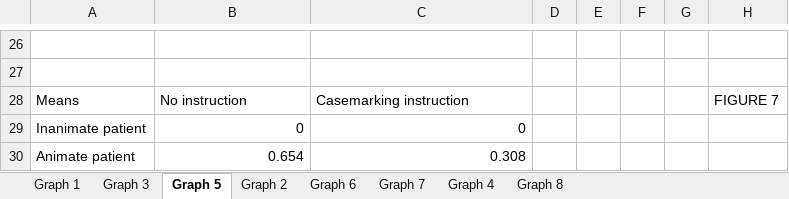
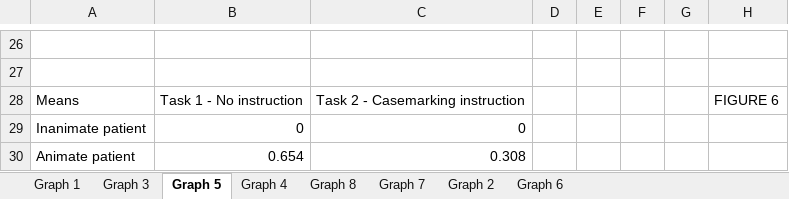
Before and after one commit to mekline/Gesture-Casemarking, an Excel workbook: Production-Casemarking/Analysis - Post Blindcoding/1graphs for thesis.xlsx, sheet Graph 5, drawn as a sheet; only a part is shown, gaps mark what is left out; values as stored, in another font and other column widths than the file's, no borders; charts and pictures not drawn; the diff names each change by its address in the sheet, - before the commit and + after, or states it on an @@ line.

Commit message:
documentation and graphs

```diff
--- a/Production-Casemarking/Analysis - Post Blindcoding/1graphs for thesis.xlsx (sheet Graph 5)
+++ b/Production-Casemarking/Analysis - Post Blindcoding/1graphs for thesis.xlsx (sheet Graph 5)
@@ sheet tab order changed: Graph 1 | Graph 3 | Graph 5 | Graph 4 | Graph 8 | Graph 7 | Graph 2 | Graph 6 @@
-B28: No instruction
+B28: Task 1 - No instruction
-C28: Casemarking instruction
+C28: Task 2 - Casemarking instruction
-H28: FIGURE 7
+H28: FIGURE 6
```
Also changed, not shown: sheet Graph 8, sheet Graph 4, sheet Graph 3, charts or pictures, 1 other file.
